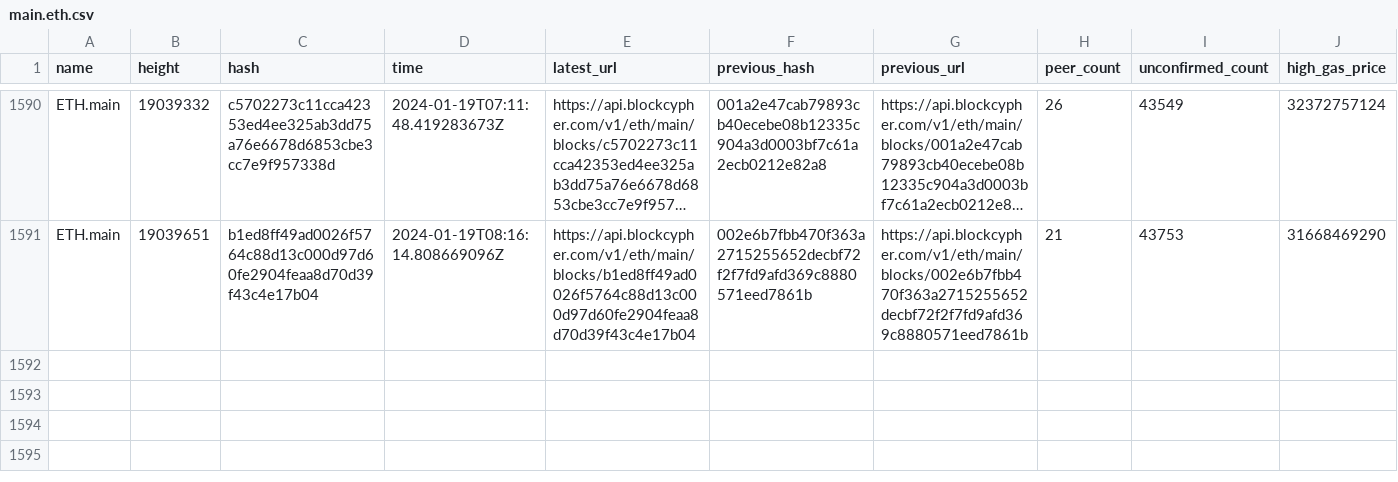
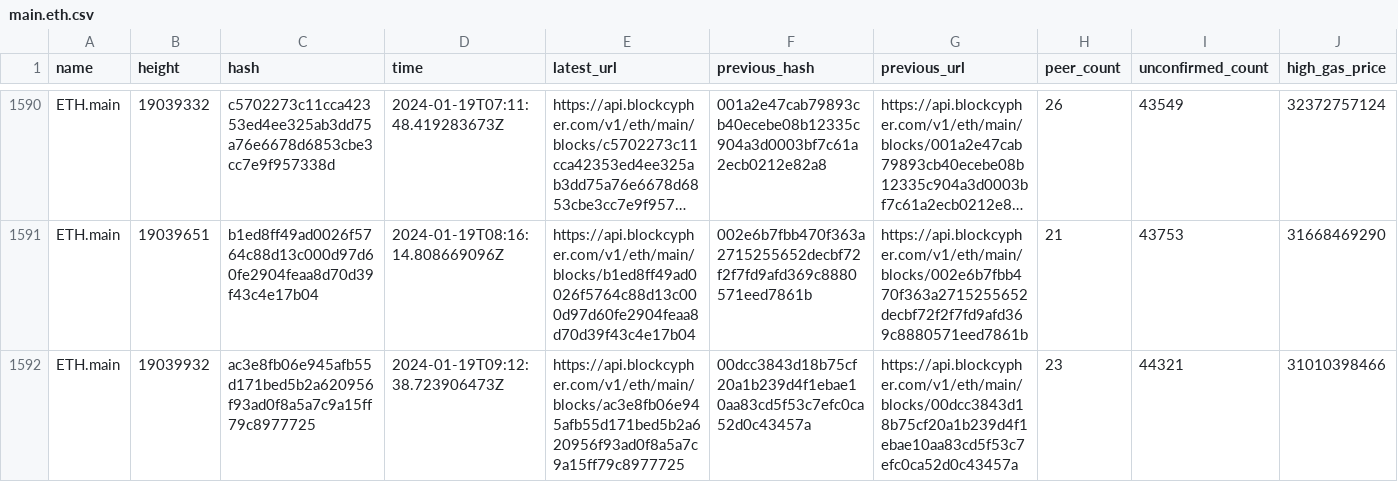
Before and after one commit to aphd/ether-focus, a CSV file: server/csv/main.eth.csv, drawn as a sheet; only a part is shown, gaps mark what is left out; long unchanged cells end in …; rows hold the shown columns only; the diff names each change by its address in the sheet, - before the commit and + after, or states it on an @@ line.

```diff
--- a/server/csv/main.eth.csv
+++ b/server/csv/main.eth.csv
+row 1592: ETH.main | 19039932 | ac3e8fb06e945afb55d171bed5b2a620956f93ad0f8a5a7c9a15ff79c8977725 | 2024-01-19T09:12:38.723906473Z | https://api.blockcypher.com/v1/eth/main/blocks/ac3e8fb06e945afb55d171bed5b2a620956f93ad0f8a5a7c9a15ff79c8977725 | 00dcc3843d18b75cf20a1b239d4f1ebae10aa83cd5f53c7efc0ca52d0c43457a | https://api.blockcypher.com/v1/eth/main/blocks/00dcc3843d18b75cf20a1b239d4f1ebae10aa83cd5f53c7efc0ca52d0c43457a | 23 | 44321 | 31010398466
```
